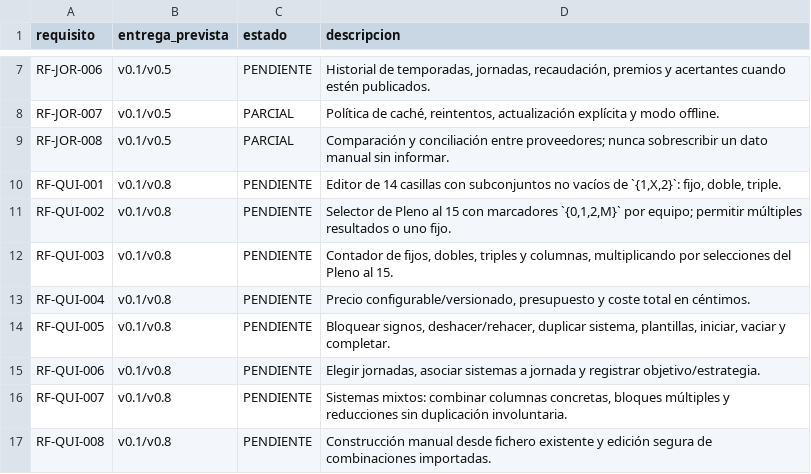
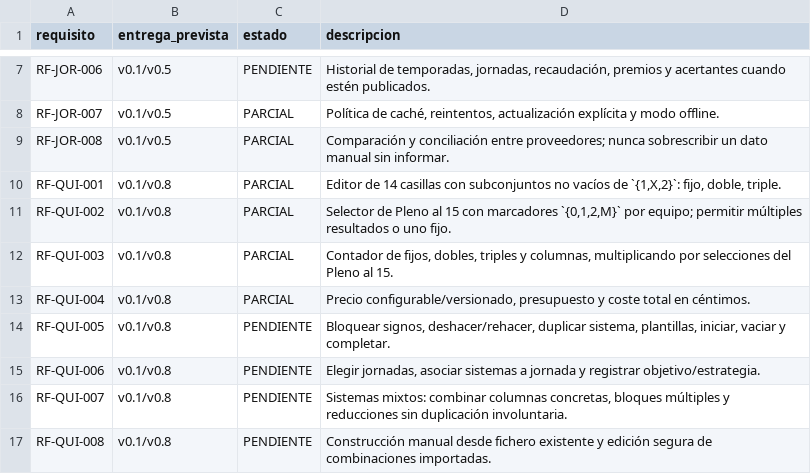
Before and after one commit to Ainoth/quiniela-local, a CSV file: requisitos.csv, drawn as a sheet; only a part is shown, gaps mark what is left out.

Commit message:
Entrega v0.1 ejecutable con interfaz Quiniela Local y arquitectura modular

```diff
--- a/requisitos.csv
+++ b/requisitos.csv
@@ -9,6 +9,6 @@ RF-JOR-007,v0.1/v0.5,PARCIAL,"Política de caché, reintentos, actualización ex
 RF-JOR-008,v0.1/v0.5,PARCIAL,Comparación y conciliación entre proveedores; nunca sobrescribir un dato manual sin informar.
-RF-QUI-001,v0.1/v0.8,PENDIENTE,"Editor de 14 casillas con subconjuntos no vacíos de `{1,X,2}`: fijo, doble, triple."
-RF-QUI-002,v0.1/v0.8,PENDIENTE,"Selector de Pleno al 15 con marcadores `{0,1,2,M}` por equipo; permitir múltiples resultados o uno fijo."
-RF-QUI-003,v0.1/v0.8,PENDIENTE,"Contador de fijos, dobles, triples y columnas, multiplicando por selecciones del Pleno al 15."
-RF-QUI-004,v0.1/v0.8,PENDIENTE,"Precio configurable/versionado, presupuesto y coste total en céntimos."
+RF-QUI-001,v0.1/v0.8,PARCIAL,"Editor de 14 casillas con subconjuntos no vacíos de `{1,X,2}`: fijo, doble, triple."
+RF-QUI-002,v0.1/v0.8,PARCIAL,"Selector de Pleno al 15 con marcadores `{0,1,2,M}` por equipo; permitir múltiples resultados o uno fijo."
+RF-QUI-003,v0.1/v0.8,PARCIAL,"Contador de fijos, dobles, triples y columnas, multiplicando por selecciones del Pleno al 15."
+RF-QUI-004,v0.1/v0.8,PARCIAL,"Precio configurable/versionado, presupuesto y coste total en céntimos."
 RF-QUI-005,v0.1/v0.8,PENDIENTE,"Bloquear signos, deshacer/rehacer, duplicar sistema, plantillas, iniciar, vaciar y completar."
```
Also changed, not shown: 45 other files.
